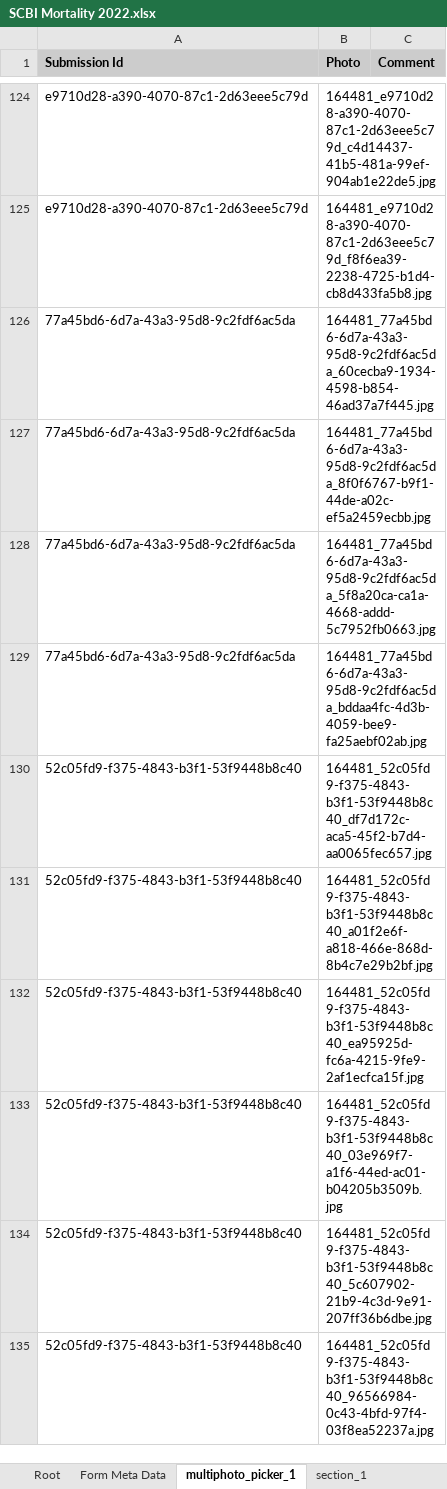
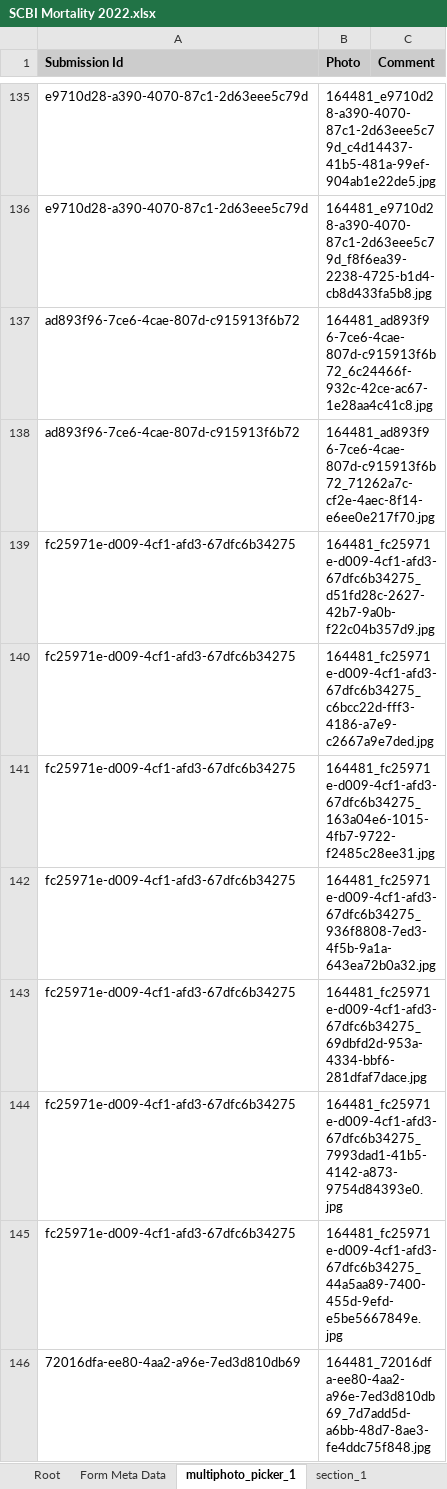
Before and after one commit to SCBI-ForestGEO/SCBImortality, an Excel workbook: raw_data/FFF_excel/SCBI Mortality 2022.xlsx, sheet multiphoto_picker_1, drawn as a sheet; only a part is shown, gaps mark what is left out; the shorter side is filled out with more unchanged rows; values as stored, in another font and other column widths than the file's, no borders; the diff covers the shown part only; the diff names each change by its address in the sheet, - before the commit and + after, or states it on an @@ line.

```diff
--- a/raw_data/FFF_excel/SCBI Mortality 2022.xlsx (sheet multiphoto_picker_1)
+++ b/raw_data/FFF_excel/SCBI Mortality 2022.xlsx (sheet multiphoto_picker_1)
+row 137: ad893f96-7ce6-4cae-807d-c915913f6b72 | 164481_ad893f96-7ce6-4cae-807d-c915913f6b72_6c24466f-932c-42ce-ac67-1e28aa4c41c8.jpg
+row 138: ad893f96-7ce6-4cae-807d-c915913f6b72 | 164481_ad893f96-7ce6-4cae-807d-c915913f6b72_71262a7c-cf2e-4aec-8f14-e6ee0e217f70.jpg
+row 139: fc25971e-d009-4cf1-afd3-67dfc6b34275 | 164481_fc25971e-d009-4cf1-afd3-67dfc6b34275_d51fd28c-2627-42b7-9a0b-f22c04b357d9.jpg
+row 140: fc25971e-d009-4cf1-afd3-67dfc6b34275 | 164481_fc25971e-d009-4cf1-afd3-67dfc6b34275_c6bcc22d-fff3-4186-a7e9-c2667a9e7ded.jpg
+row 141: fc25971e-d009-4cf1-afd3-67dfc6b34275 | 164481_fc25971e-d009-4cf1-afd3-67dfc6b34275_163a04e6-1015-4fb7-9722-f2485c28ee31.jpg
+row 142: fc25971e-d009-4cf1-afd3-67dfc6b34275 | 164481_fc25971e-d009-4cf1-afd3-67dfc6b34275_936f8808-7ed3-4f5b-9a1a-643ea72b0a32.jpg
+row 143: fc25971e-d009-4cf1-afd3-67dfc6b34275 | 164481_fc25971e-d009-4cf1-afd3-67dfc6b34275_69dbfd2d-953a-4334-bbf6-281dfaf7dace.jpg
+row 144: fc25971e-d009-4cf1-afd3-67dfc6b34275 | 164481_fc25971e-d009-4cf1-afd3-67dfc6b34275_7993dad1-41b5-4142-a873-9754d84393e0.jpg
+row 145: fc25971e-d009-4cf1-afd3-67dfc6b34275 | 164481_fc25971e-d009-4cf1-afd3-67dfc6b34275_44a5aa89-7400-455d-9efd-e5be5667849e.jpg
+row 146: 72016dfa-ee80-4aa2-a96e-7ed3d810db69 | 164481_72016dfa-ee80-4aa2-a96e-7ed3d810db69_7d7add5d-a6bb-48d7-8ae3-fe4ddc75f848.jpg
```
Also changed, not shown: 57 added rows and 26 moved rows elsewhere in this sheet, sheet section_1, sheet section_2, sheet Root, sheet Form Meta Data, other sheet tabs.
